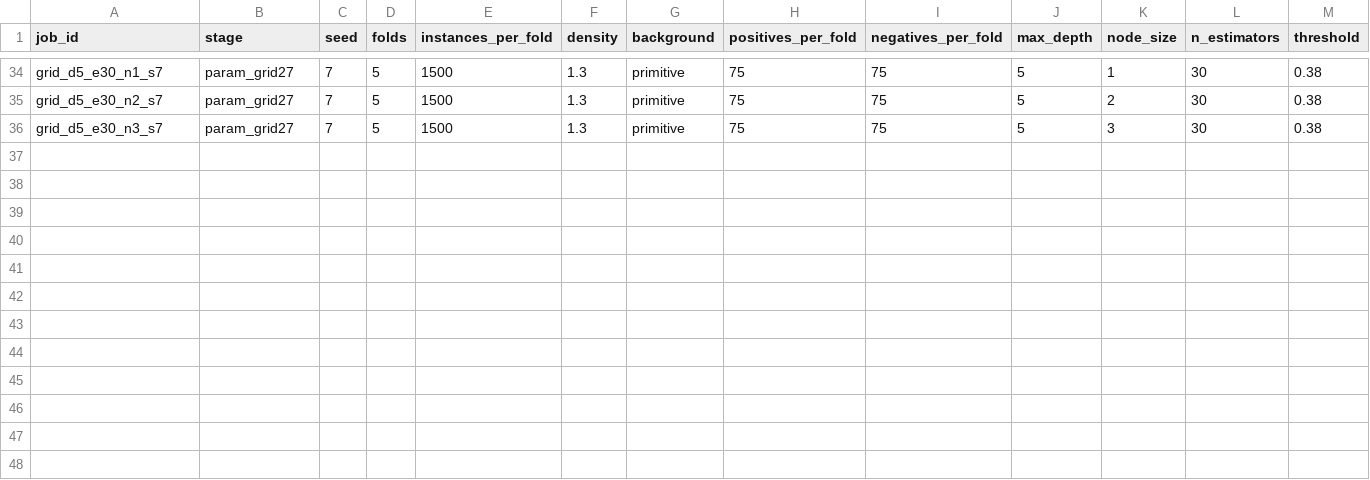
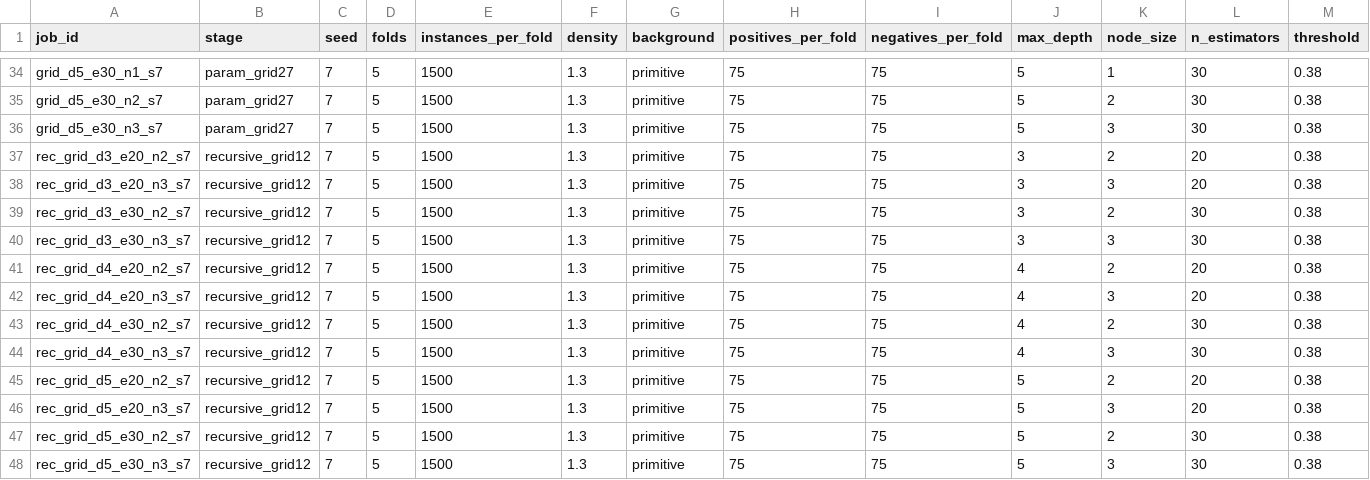
Before and after one commit to carloseduardobanjar/rdn-boost, a CSV file: cluster/experiments.csv, drawn as a sheet; only a part is shown, gaps mark what is left out; rows hold the shown columns only; the diff names each change by its address in the sheet, - before the commit and + after, or states it on an @@ line.

Commit message:
Refactor memory allocation logic in add_param_grid.py and update experiments.csv with new recursive_grid12 configurations

```diff
--- a/cluster/experiments.csv
+++ b/cluster/experiments.csv
+row 37: rec_grid_d3_e20_n2_s7 | recursive_grid12 | 7 | 5 | 1500 | 1.3 | primitive | 75 | 75 | 3 | 2 | 20 | 0.38
+row 38: rec_grid_d3_e20_n3_s7 | recursive_grid12 | 7 | 5 | 1500 | 1.3 | primitive | 75 | 75 | 3 | 3 | 20 | 0.38
+row 39: rec_grid_d3_e30_n2_s7 | recursive_grid12 | 7 | 5 | 1500 | 1.3 | primitive | 75 | 75 | 3 | 2 | 30 | 0.38
+row 40: rec_grid_d3_e30_n3_s7 | recursive_grid12 | 7 | 5 | 1500 | 1.3 | primitive | 75 | 75 | 3 | 3 | 30 | 0.38
+row 41: rec_grid_d4_e20_n2_s7 | recursive_grid12 | 7 | 5 | 1500 | 1.3 | primitive | 75 | 75 | 4 | 2 | 20 | 0.38
+row 42: rec_grid_d4_e20_n3_s7 | recursive_grid12 | 7 | 5 | 1500 | 1.3 | primitive | 75 | 75 | 4 | 3 | 20 | 0.38
+row 43: rec_grid_d4_e30_n2_s7 | recursive_grid12 | 7 | 5 | 1500 | 1.3 | primitive | 75 | 75 | 4 | 2 | 30 | 0.38
+row 44: rec_grid_d4_e30_n3_s7 | recursive_grid12 | 7 | 5 | 1500 | 1.3 | primitive | 75 | 75 | 4 | 3 | 30 | 0.38
+row 45: rec_grid_d5_e20_n2_s7 | recursive_grid12 | 7 | 5 | 1500 | 1.3 | primitive | 75 | 75 | 5 | 2 | 20 | 0.38
+row 46: rec_grid_d5_e20_n3_s7 | recursive_grid12 | 7 | 5 | 1500 | 1.3 | primitive | 75 | 75 | 5 | 3 | 20 | 0.38
+row 47: rec_grid_d5_e30_n2_s7 | recursive_grid12 | 7 | 5 | 1500 | 1.3 | primitive | 75 | 75 | 5 | 2 | 30 | 0.38
+row 48: rec_grid_d5_e30_n3_s7 | recursive_grid12 | 7 | 5 | 1500 | 1.3 | primitive | 75 | 75 | 5 | 3 | 30 | 0.38
```
Also changed, not shown: 1 other file.
